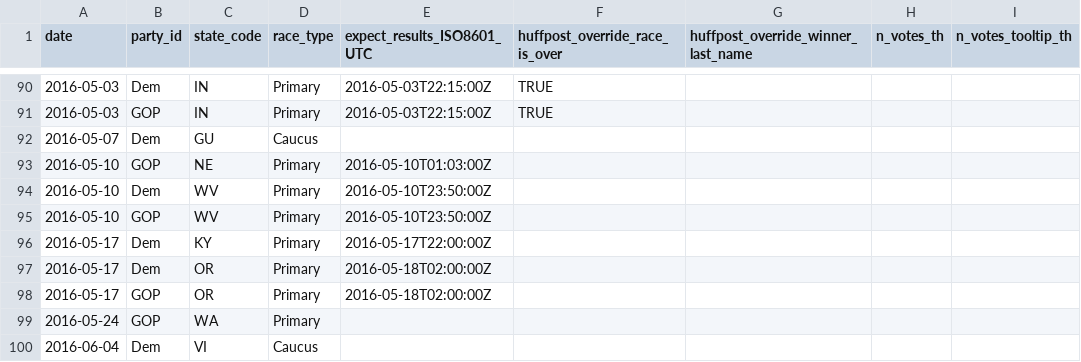
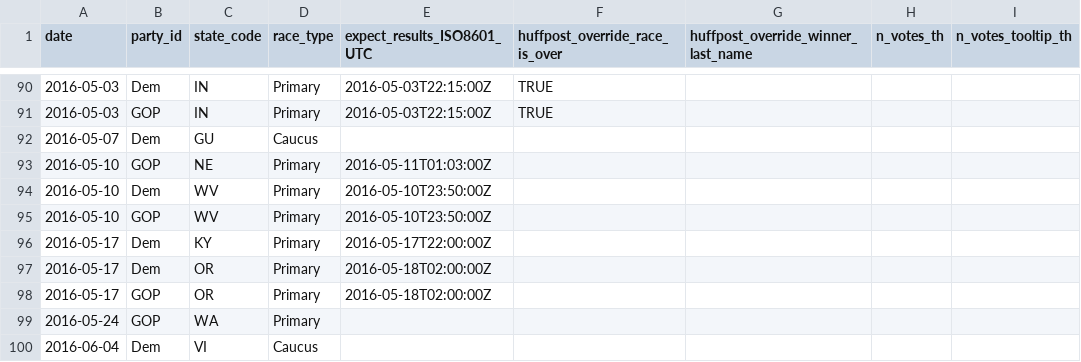
Before and after one commit to BeastNeedsMoreTorque/primaries-2016, a TSV file: app/static/races.tsv, drawn as a sheet; only a part is shown, gaps mark what is left out; the diff names each change by its address in the sheet, - before the commit and + after, or states it on an @@ line.

Commit message:
Whoop. Get right day for NE primary.

```diff
--- a/app/static/races.tsv
+++ b/app/static/races.tsv
-E93 (expect_results_ISO8601_UTC): 2016-05-10T01:03:00Z
+E93 (expect_results_ISO8601_UTC): 2016-05-11T01:03:00Z
```
